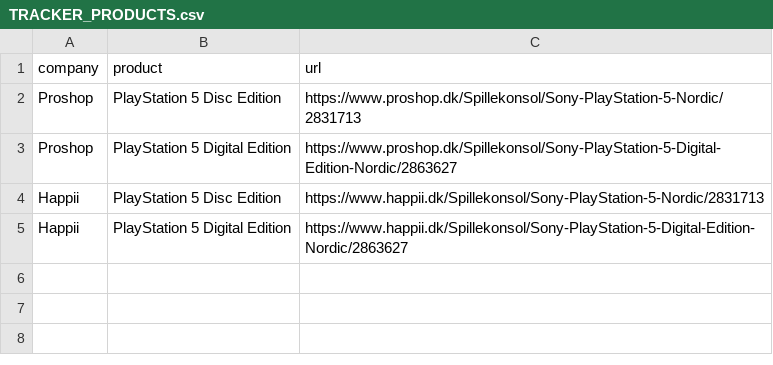
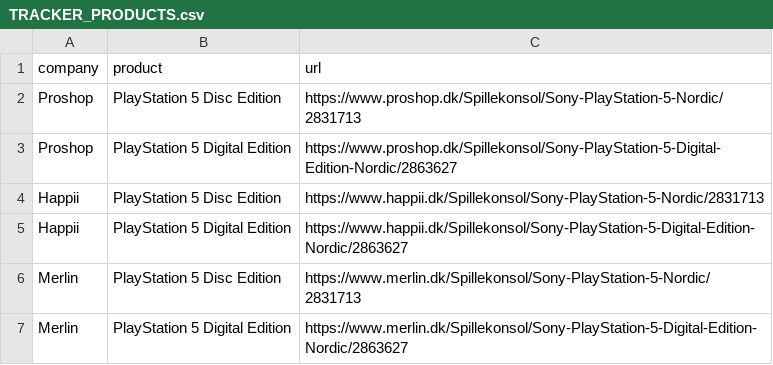
Before and after one commit to Srax/PythonWebscraper, a CSV file: sites/proshop/trackers/TRACKER_PRODUCTS.csv, drawn as a sheet; the diff names each change by its address in the sheet, - before the commit and + after, or states it on an @@ line.

```diff
--- a/sites/proshop/trackers/TRACKER_PRODUCTS.csv
+++ b/sites/proshop/trackers/TRACKER_PRODUCTS.csv
+row 6: Merlin | PlayStation 5 Disc Edition | https://www.merlin.dk/Spillekonsol/Sony-PlayStation-5-Nordic/2831713
+row 7: Merlin | PlayStation 5 Digital Edition | https://www.merlin.dk/Spillekonsol/Sony-PlayStation-5-Digital-Edition-Nordic/2863627
```
Also changed, not shown: 14 other files.
